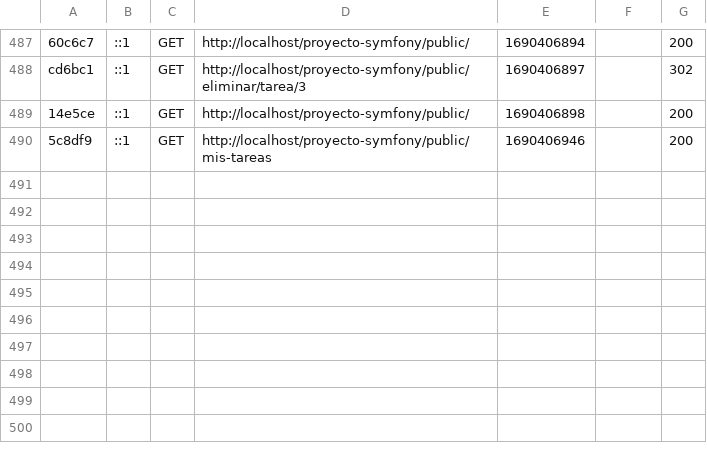
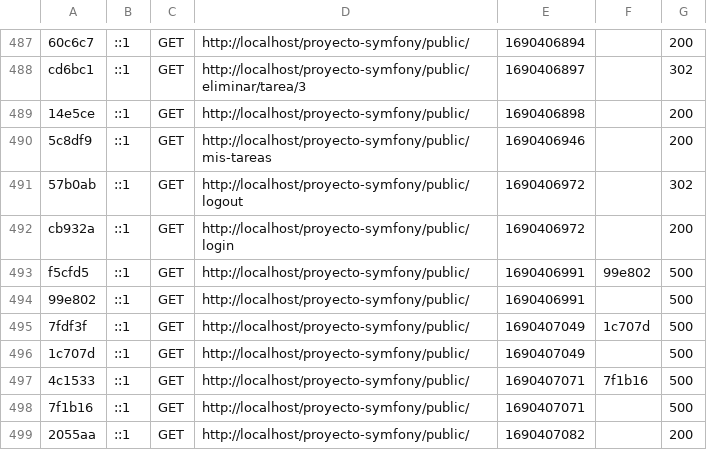
Before and after one commit to N4than13L/proyecto_symfony, a CSV file: var/cache/dev/profiler/index.csv, drawn as a sheet; only a part is shown, gaps mark what is left out.

```diff
--- a/var/cache/dev/profiler/index.csv
+++ b/var/cache/dev/profiler/index.csv
@@ -490 +490,10 @@ cd6bc1,::1,GET,http://localhost/proyecto-symfony/public/eliminar/tarea/3,1690406
 5c8df9,::1,GET,http://localhost/proyecto-symfony/public/mis-tareas,1690406946,,200
+57b0ab,::1,GET,http://localhost/proyecto-symfony/public/logout,1690406972,,302
+cb932a,::1,GET,http://localhost/proyecto-symfony/public/login,1690406972,,200
+f5cfd5,::1,GET,http://localhost/proyecto-symfony/public/,1690406991,99e802,500
+99e802,::1,GET,http://localhost/proyecto-symfony/public/,1690406991,,500
+7fdf3f,::1,GET,http://localhost/proyecto-symfony/public/,1690407049,1c707d,500
+1c707d,::1,GET,http://localhost/proyecto-symfony/public/,1690407049,,500
+4c1533,::1,GET,http://localhost/proyecto-symfony/public/,1690407071,7f1b16,500
+7f1b16,::1,GET,http://localhost/proyecto-symfony/public/,1690407071,,500
+2055aa,::1,GET,http://localhost/proyecto-symfony/public/,1690407082,,200
```
Also changed, not shown: 12 other files.
